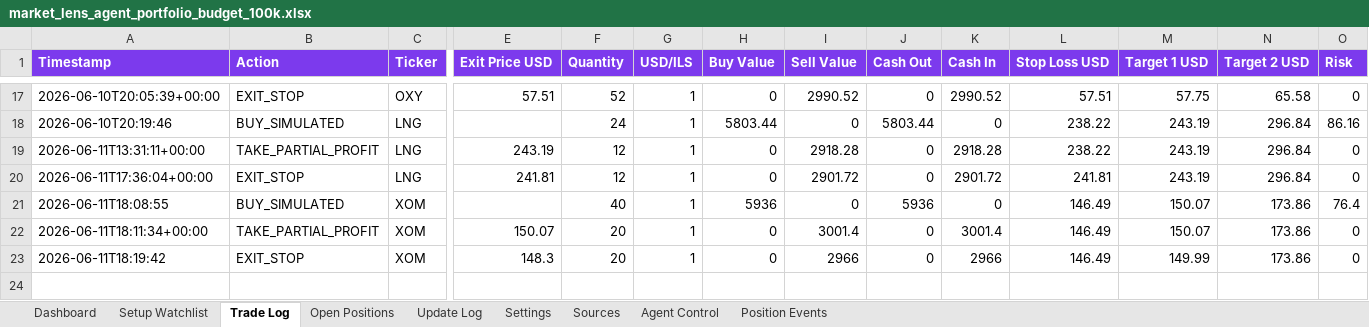
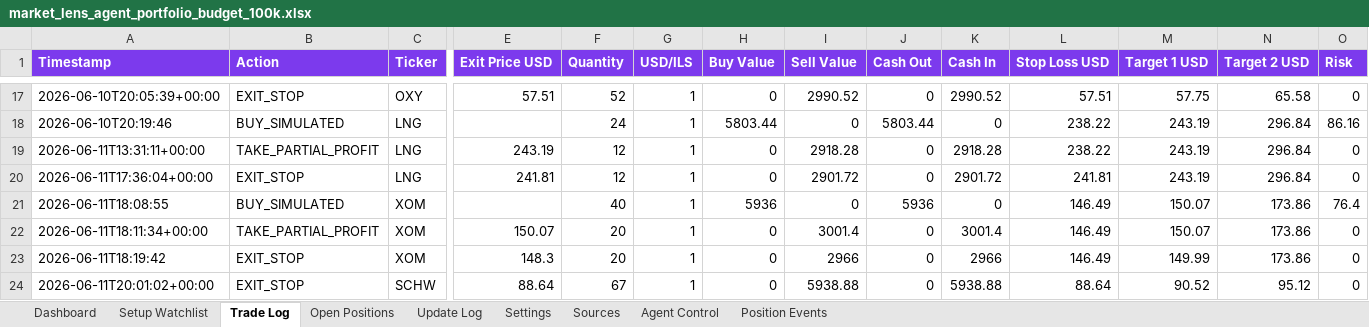
Before and after one commit to AviramDahan/market-lens-scanner, an Excel workbook: agent_tracker/market_lens_agent_portfolio_budget_100k.xlsx, sheet Trade Log, drawn as a sheet; only a part is shown, gaps mark what is left out; values as stored, in another font and other column widths than the file's, no borders; table styles not drawn; rows hold the shown columns only; the diff names each change by its address in the sheet, - before the commit and + after, or states it on an @@ line.

```diff
--- a/agent_tracker/market_lens_agent_portfolio_budget_100k.xlsx (sheet Trade Log)
+++ b/agent_tracker/market_lens_agent_portfolio_budget_100k.xlsx (sheet Trade Log)
+row 24: 2026-06-11T20:01:02+00:00 | EXIT_STOP | SCHW | 88.64 | 67 | 1 | 0 | 5938.88 | 0 | 5938.88 | 88.64 | 90.52 | 95.12 | 0
```
Also changed, not shown: sheet Open Positions, sheet Position Events, sheet Update Log, 1 other file.
